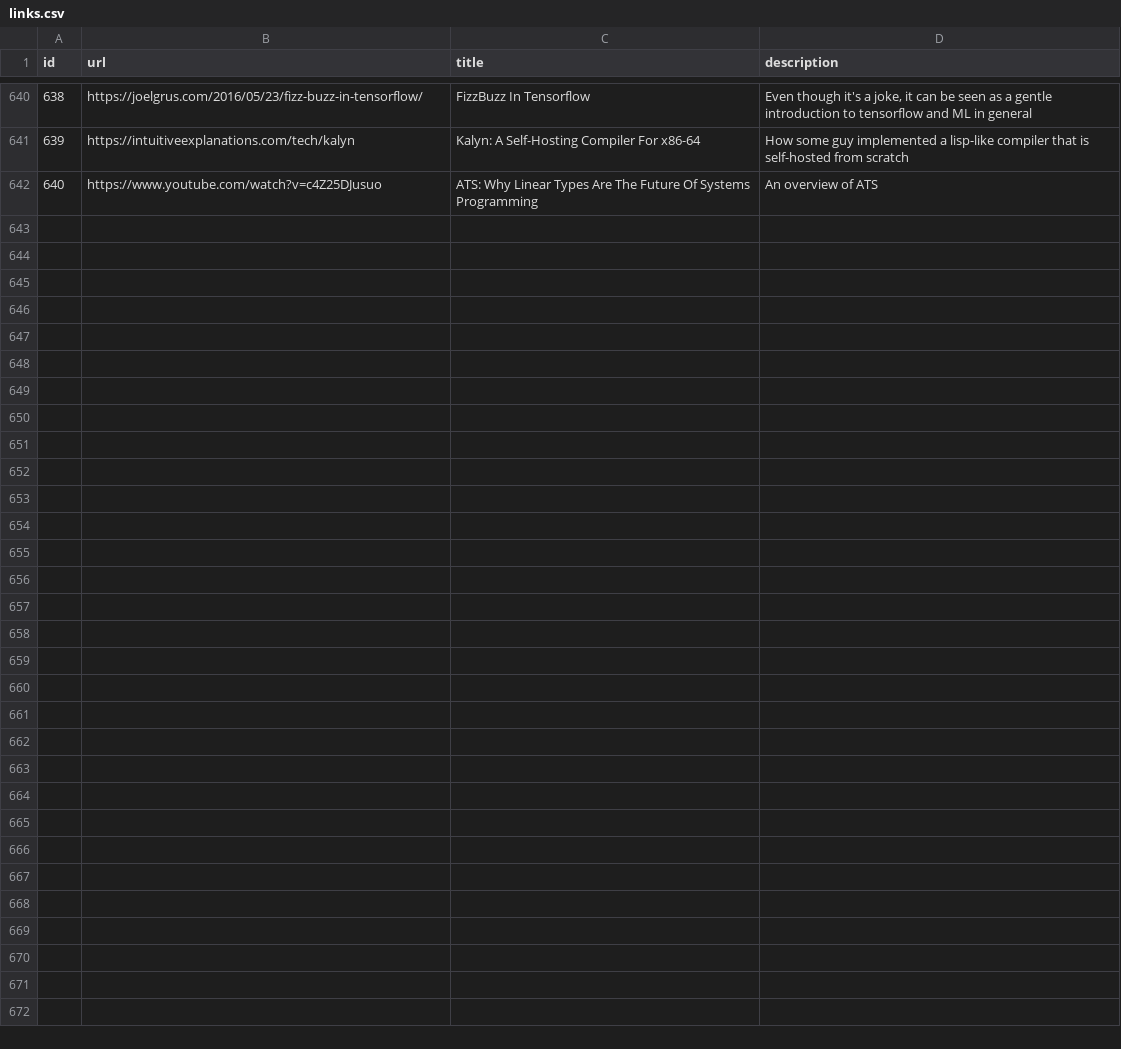
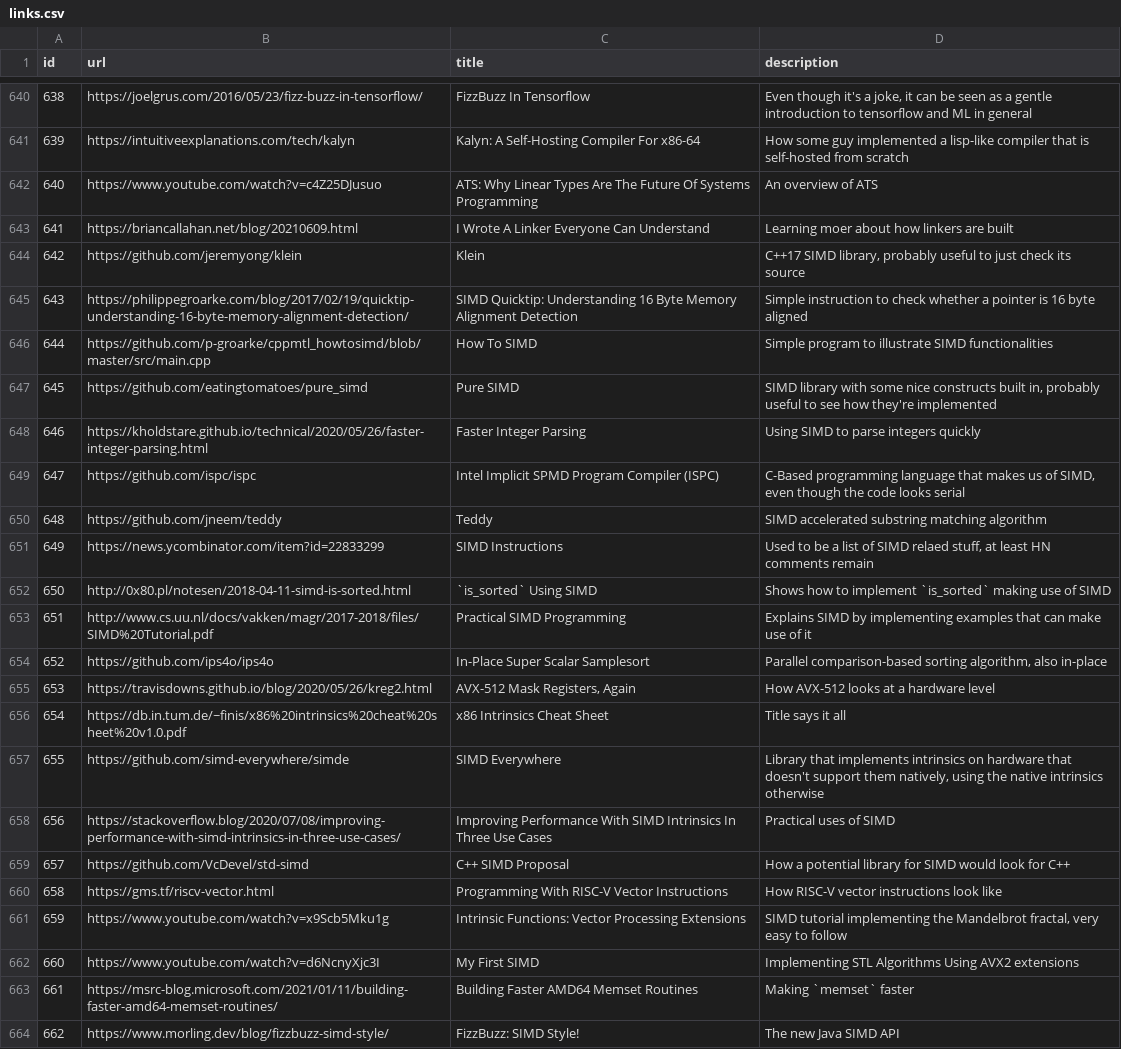
Before and after one commit to AlexandruIca/Stuff, a CSV file: data/links.csv, drawn as a sheet; only a part is shown, gaps mark what is left out; the diff names each change by its address in the sheet, - before the commit and + after, or states it on an @@ line.

Commit message:
Imported links

```diff
--- a/data/links.csv
+++ b/data/links.csv
+row 643: 641 | https://briancallahan.net/blog/20210609.html | I Wrote A Linker Everyone Can Understand | Learning moer about how linkers are built
+row 644: 642 | https://github.com/jeremyong/klein | Klein | C++17 SIMD library, probably useful to just check its source
+row 645: 643 | https://philippegroarke.com/blog/2017/02/19/quicktip-understanding-16-byte-memory-alignment-detection/ | SIMD Quicktip: Understanding 16 Byte Memory Alignment Detection | Simple instruction to check whether a pointer is 16 byte aligned
+row 646: 644 | https://github.com/p-groarke/cppmtl_howtosimd/blob/master/src/main.cpp | How To SIMD | Simple program to illustrate SIMD functionalities
+row 647: 645 | https://github.com/eatingtomatoes/pure_simd | Pure SIMD | SIMD library with some nice constructs built in, probably useful to see how they're implemented
+row 648: 646 | https://kholdstare.github.io/technical/2020/05/26/faster-integer-parsing.html | Faster Integer Parsing | Using SIMD to parse integers quickly
+row 649: 647 | https://github.com/ispc/ispc | Intel Implicit SPMD Program Compiler (ISPC) | C-Based programming language that makes us of SIMD, even though the code looks serial
+row 650: 648 | https://github.com/jneem/teddy | Teddy | SIMD accelerated substring matching algorithm
+row 651: 649 | https://news.ycombinator.com/item?id=22833299 | SIMD Instructions | Used to be a list of SIMD relaed stuff, at least HN comments remain
+row 652: 650 | http://0x80.pl/notesen/2018-04-11-simd-is-sorted.html | `is_sorted` Using SIMD | Shows how to implement `is_sorted` making use of SIMD
+row 653: 651 | http://www.cs.uu.nl/docs/vakken/magr/2017-2018/files/SIMD%20Tutorial.pdf | Practical SIMD Programming | Explains SIMD by implementing examples that can make use of it
+row 654: 652 | https://github.com/ips4o/ips4o | In-Place Super Scalar Samplesort | Parallel comparison-based sorting algorithm, also in-place
+row 655: 653 | https://travisdowns.github.io/blog/2020/05/26/kreg2.html | AVX-512 Mask Registers, Again | How AVX-512 looks at a hardware level
+row 656: 654 | https://db.in.tum.de/~finis/x86%20intrinsics%20cheat%20sheet%20v1.0.pdf | x86 Intrinsics Cheat Sheet | Title says it all
+row 657: 655 | https://github.com/simd-everywhere/simde | SIMD Everywhere | Library that implements intrinsics on hardware that doesn't support them natively, using the native intrinsics otherwise
+row 658: 656 | https://stackoverflow.blog/2020/07/08/improving-performance-with-simd-intrinsics-in-three-use-cases/ | Improving Performance With SIMD Intrinsics In Three Use Cases | Practical uses of SIMD
+row 659: 657 | https://github.com/VcDevel/std-simd | C++ SIMD Proposal | How a potential library for SIMD would look for C++
+row 660: 658 | https://gms.tf/riscv-vector.html | Programming With RISC-V Vector Instructions | How RISC-V vector instructions look like
+row 661: 659 | https://www.youtube.com/watch?v=x9Scb5Mku1g | Intrinsic Functions: Vector Processing Extensions | SIMD tutorial implementing the Mandelbrot fractal, very easy to follow
+row 662: 660 | https://www.youtube.com/watch?v=d6NcnyXjc3I | My First SIMD | Implementing STL Algorithms Using AVX2 extensions
+row 663: 661 | https://msrc-blog.microsoft.com/2021/01/11/building-faster-amd64-memset-routines/ | Building Faster AMD64 Memset Routines | Making `memset` faster
+row 664: 662 | https://www.morling.dev/blog/fizzbuzz-simd-style/ | FizzBuzz: SIMD Style! | The new Java SIMD API
```
Also changed, not shown: data/links_tags.csv, data/tags.csv, 1 other file.
